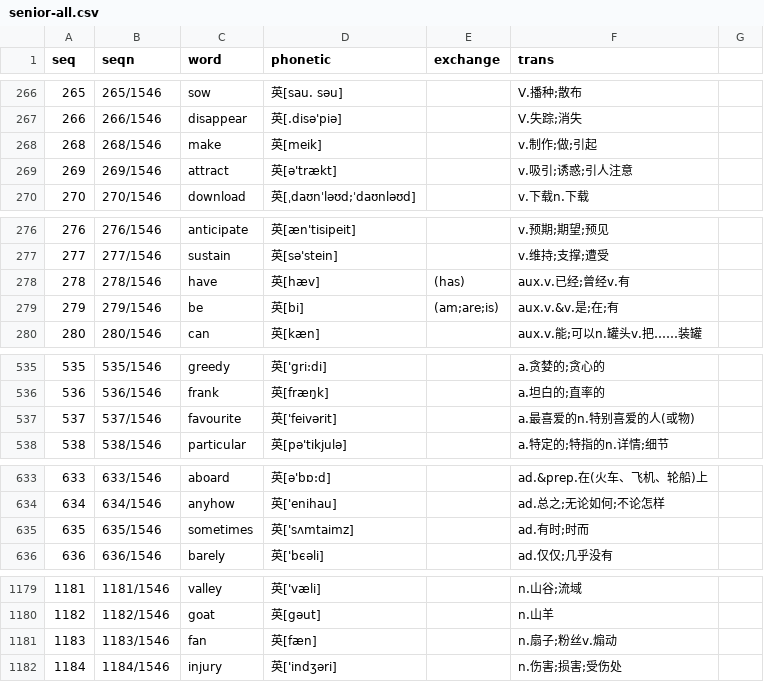
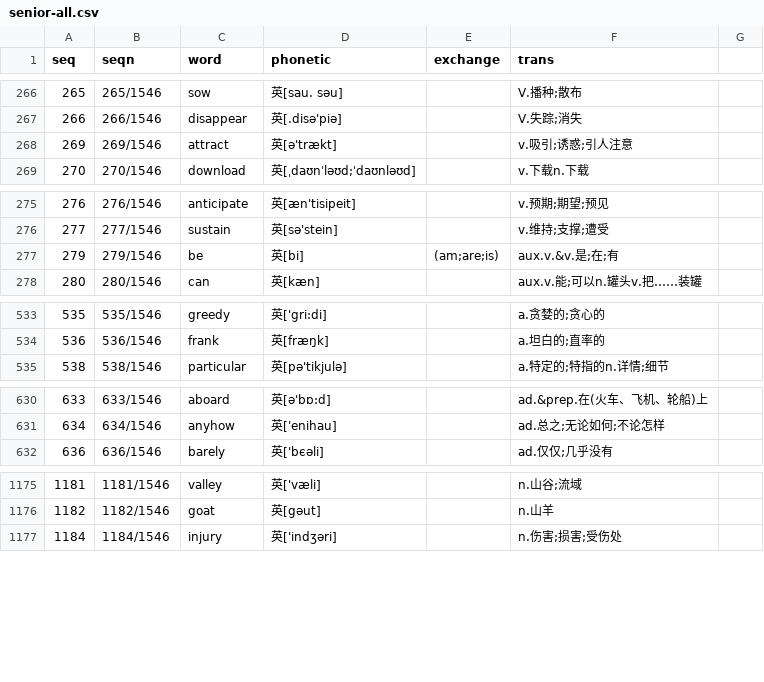
Before and after one commit to moreadgroup/moread-cloud-data, a CSV file: src/main/resources/listens/magic-ear-8-times/senior/senior-all.csv, drawn as a sheet; only a part is shown, gaps mark what is left out.

```diff
--- a/src/main/resources/listens/magic-ear-8-times/senior/senior-all.csv
+++ b/src/main/resources/listens/magic-ear-8-times/senior/senior-all.csv
@@ -267,3 +267,2 @@ seq,seqn,word,phonetic,exchange,trans,
 266,266/1546,disappear,英[.disә'piә],,V.失踪;消失,
-268,268/1546,make,英[meik],,v.制作;做;引起,
 269,269/1546,attract,英[ә'trækt],,v.吸引;诱惑;引人注意,
@@ -277,3 +276,2 @@ seq,seqn,word,phonetic,exchange,trans,
 277,277/1546,sustain,英[sә'stein],,v.维持;支撑;遭受,
-278,278/1546,have,英[hæv],(has),aux.v.已经;曾经v.有,
 279,279/1546,be,英[bi],(am;are;is),aux.v.&v.是;在;有,
@@ -536,3 +534,2 @@ seq,seqn,word,phonetic,exchange,trans,
 536,536/1546,frank,英[fræŋk],,a.坦白的;直率的,
-537,537/1546,favourite,英['feivәrit],,a.最喜爱的n.特别喜爱的人(或物),
 538,538/1546,particular,英[pә'tikjulә],,a.特定的;特指的n.详情;细节,
@@ -634,3 +631,2 @@ seq,seqn,word,phonetic,exchange,trans,
 634,634/1546,anyhow,英['enihau],,ad.总之;无论如何;不论怎样,
-635,635/1546,sometimes,英['sʌmtaimz],,ad.有时;时而,
 636,636/1546,barely,英['bєәli],,ad.仅仅;几乎没有,
@@ -1180,3 +1176,2 @@ seq,seqn,word,phonetic,exchange,trans,
 1182,1182/1546,goat,英[gәut],,n.山羊,
-1183,1183/1546,fan,英[fæn],,n.扇子;粉丝v.煽动,
 1184,1184/1546,injury,英['indʒәri],,n.伤害;损害;受伤处,
```
Also changed, not shown: src/main/resources/listens/magic-ear-8-times/junior/junior-all.csv, src/main/resources/listens/magic-ear-8-times/primary/primary-all.csv, 5 other files.
